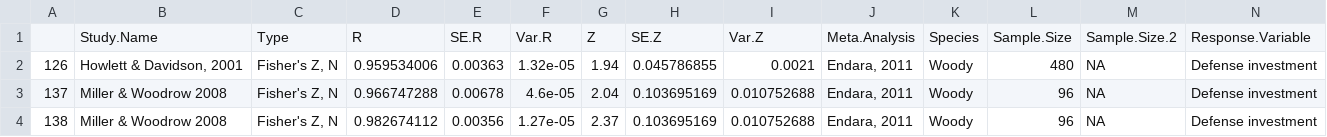
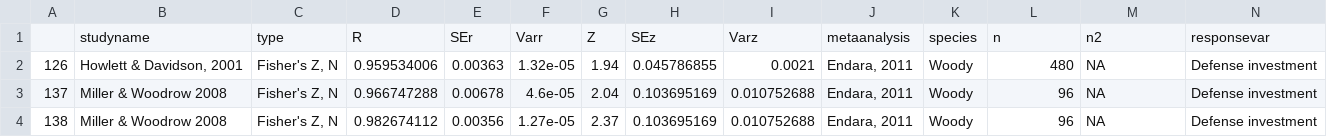
Before and after one commit to arzych/EffectSubsetting, a CSV file: Pre-Subset/Outliers/Pre-subsetExtractedOutliers.csv, drawn as a sheet; only a part is shown; removed rows and columns are numbered as before the commit, all else as after; rows hold the shown columns only; the diff names each change by its address in the sheet, - before the commit and + after, or states it on an @@ line.

```diff
--- a/Pre-Subset/Outliers/Pre-subsetExtractedOutliers.csv
+++ b/Pre-Subset/Outliers/Pre-subsetExtractedOutliers.csv
-row 1:  | Study.Name | Type | R | SE.R | Var.R | Z | SE.Z | Var.Z | Meta.Analysis | Species | Sample.Size | Sample.Size.2 | Response.Variable
+row 1:  | studyname | type | R | SEr | Varr | Z | SEz | Varz | metaanalysis | species | n | n2 | responsevar
```
Also changed, not shown: 15 other files.
